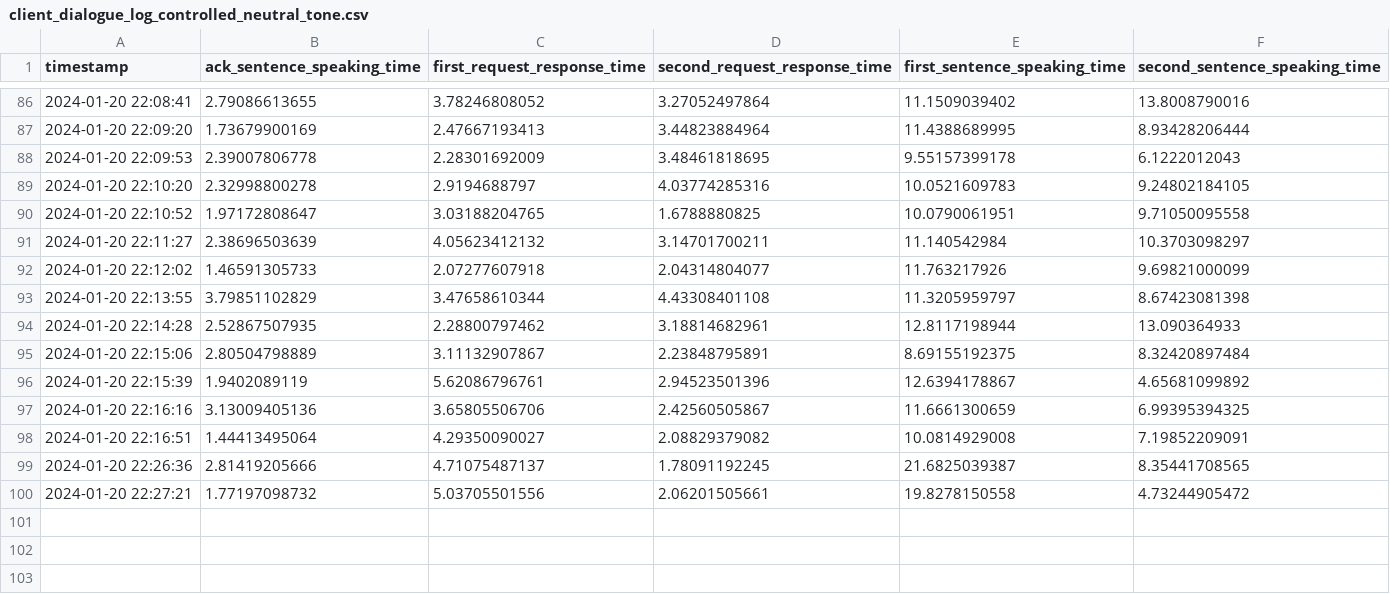
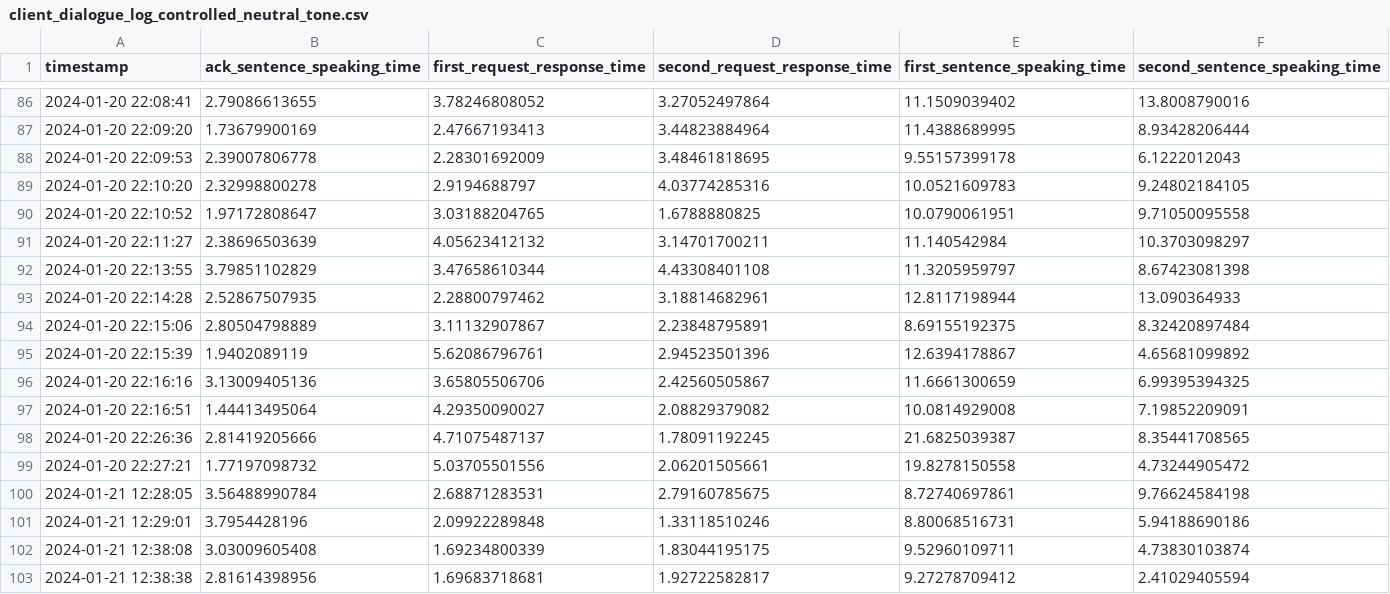
Before and after one commit to lucregrassi/cair-audio-processing, a CSV file: logs/csv/client_dialogue_log_controlled_neutral_tone.csv, drawn as a sheet; only a part is shown, gaps mark what is left out.

```diff
--- a/logs/csv/client_dialogue_log_controlled_neutral_tone.csv
+++ b/logs/csv/client_dialogue_log_controlled_neutral_tone.csv
@@ -91,3 +91,2 @@ timestamp,ack_sentence_speaking_time,first_request_response_time,second_request_
 2024-01-20 22:11:27,2.38696503639,4.05623412132,3.14701700211,11.140542984,10.3703098297
-2024-01-20 22:12:02,1.46591305733,2.07277607918,2.04314804077,11.763217926,9.69821000099
 2024-01-20 22:13:55,3.79851102829,3.47658610344,4.43308401108,11.3205959797,8.67423081398
@@ -100 +99,5 @@ timestamp,ack_sentence_speaking_time,first_request_response_time,second_request_
 2024-01-20 22:27:21,1.77197098732,5.03705501556,2.06201505661,19.8278150558,4.73244905472
+2024-01-21 12:28:05,3.56488990784,2.68871283531,2.79160785675,8.72740697861,9.76624584198
+2024-01-21 12:29:01,3.7954428196,2.09922289848,1.33118510246,8.80068516731,5.94188690186
+2024-01-21 12:38:08,3.03009605408,1.69234800339,1.83044195175,9.52960109711,4.73830103874
+2024-01-21 12:38:38,2.81614398956,1.69683718681,1.92722582817,9.27278709412,2.41029405594
```
Also changed, not shown: logs/csv/client_vision_log_controlled_neutral_tone.csv, logs/csv/microphone_log_controlled_neutral_tone.csv, 3 other files.
